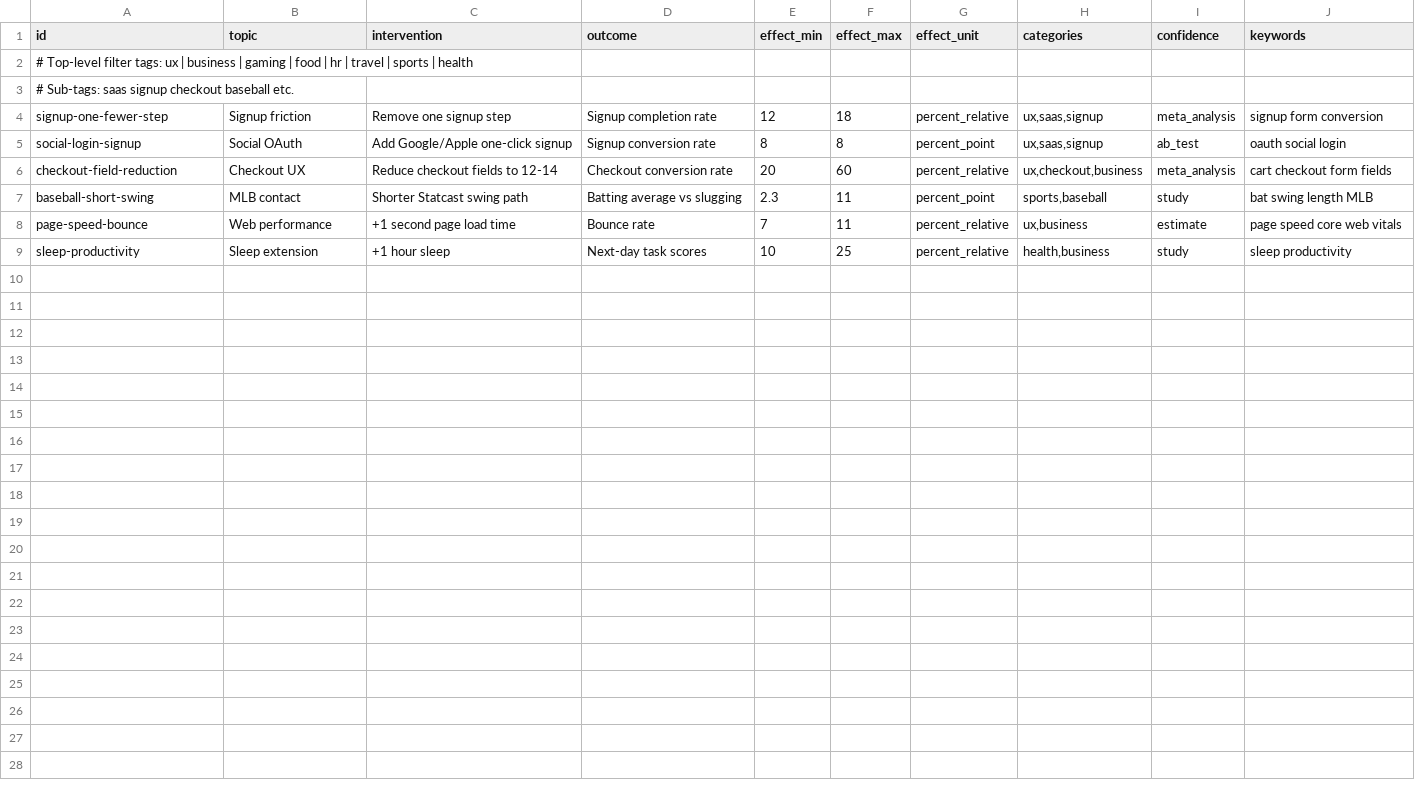
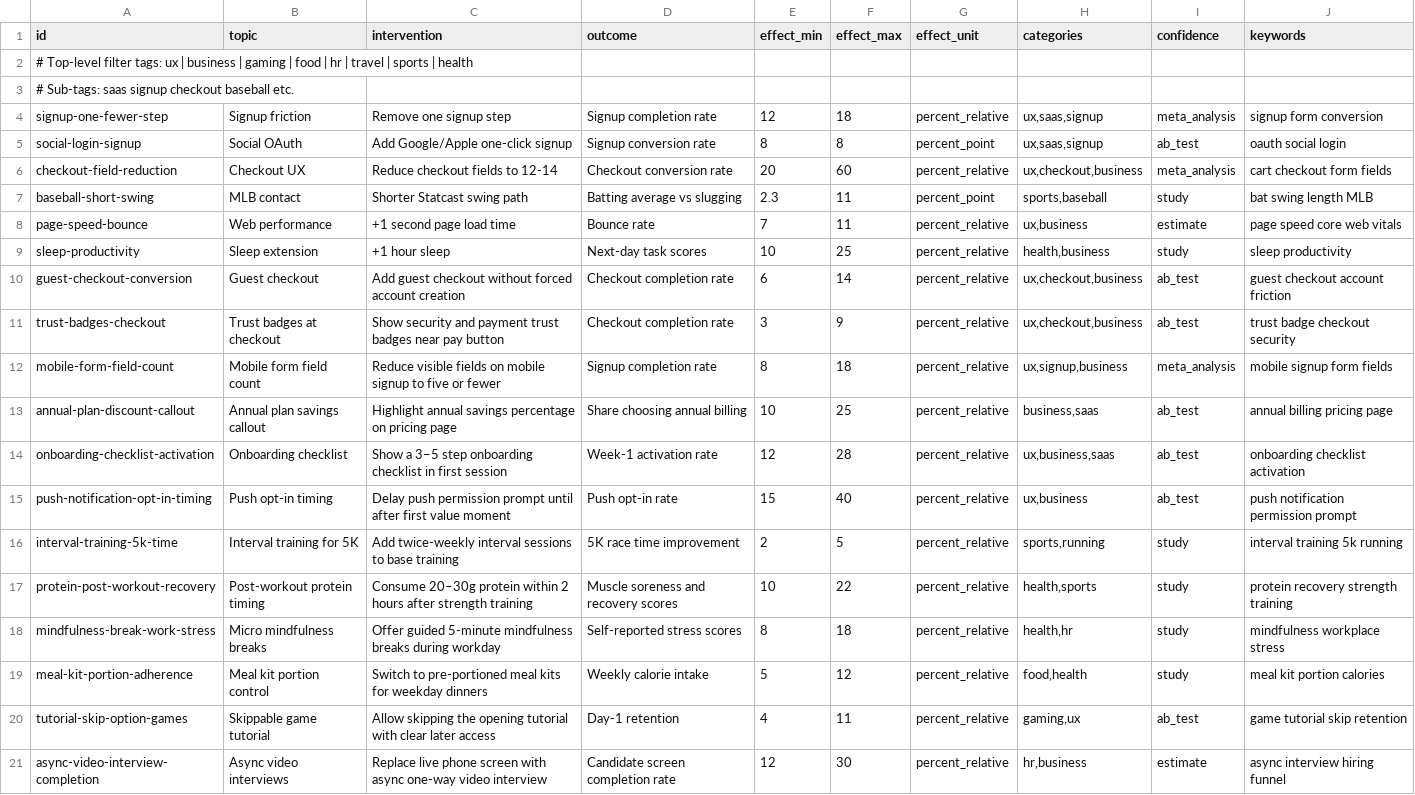
Before and after one commit to starful/statfacts, a CSV file: script/csv/insights.csv, drawn as a sheet; the diff names each change by its address in the sheet, - before the commit and + after, or states it on an @@ line.

```diff
--- a/script/csv/insights.csv
+++ b/script/csv/insights.csv
+row 10: guest-checkout-conversion | Guest checkout | Add guest checkout without forced account creation | Checkout completion rate | 6 | 14 | percent_relative | ux,checkout,business | ab_test | guest checkout account friction
+row 11: trust-badges-checkout | Trust badges at checkout | Show security and payment trust badges near pay button | Checkout completion rate | 3 | 9 | percent_relative | ux,checkout,business | ab_test | trust badge checkout security
+row 12: mobile-form-field-count | Mobile form field count | Reduce visible fields on mobile signup to five or fewer | Signup completion rate | 8 | 18 | percent_relative | ux,signup,business | meta_analysis | mobile signup form fields
+row 13: annual-plan-discount-callout | Annual plan savings callout | Highlight annual savings percentage on pricing page | Share choosing annual billing | 10 | 25 | percent_relative | business,saas | ab_test | annual billing pricing page
+row 14: onboarding-checklist-activation | Onboarding checklist | Show a 3–5 step onboarding checklist in first session | Week-1 activation rate | 12 | 28 | percent_relative | ux,business,saas | ab_test | onboarding checklist activation
+row 15: push-notification-opt-in-timing | Push opt-in timing | Delay push permission prompt until after first value moment | Push opt-in rate | 15 | 40 | percent_relative | ux,business | ab_test | push notification permission prompt
+row 16: interval-training-5k-time | Interval training for 5K | Add twice-weekly interval sessions to base training | 5K race time improvement | 2 | 5 | percent_relative | sports,running | study | interval training 5k running
+row 17: protein-post-workout-recovery | Post-workout protein timing | Consume 20–30g protein within 2 hours after strength training | Muscle soreness and recovery scores | 10 | 22 | percent_relative | health,sports | study | protein recovery strength training
+row 18: mindfulness-break-work-stress | Micro mindfulness breaks | Offer guided 5-minute mindfulness breaks during workday | Self-reported stress scores | 8 | 18 | percent_relative | health,hr | study | mindfulness workplace stress
+row 19: meal-kit-portion-adherence | Meal kit portion control | Switch to pre-portioned meal kits for weekday dinners | Weekly calorie intake | 5 | 12 | percent_relative | food,health | study | meal kit portion calories
+row 20: tutorial-skip-option-games | Skippable game tutorial | Allow skipping the opening tutorial with clear later access | Day-1 retention | 4 | 11 | percent_relative | gaming,ux | ab_test | game tutorial skip retention
+row 21: async-video-interview-completion | Async video interviews | Replace live phone screen with async one-way video interview | Candidate screen completion rate | 12 | 30 | percent_relative | hr,business | estimate | async interview hiring funnel
```
Also changed, not shown: script/csv/guides.csv, 1 other file.
